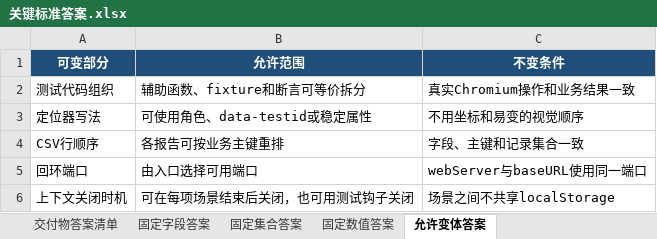
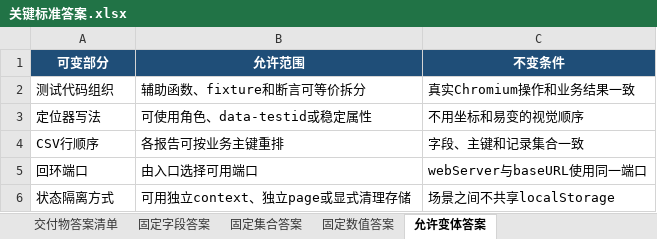
Before and after one commit to CLK123654/ale-q10436-windows-repro, an Excel workbook: artifacts/关键标准答案.xlsx, sheet 允许变体答案, drawn as a sheet; values as stored, in another font and other column widths than the file's, no borders; removed rows and columns are numbered as before the commit, all else as after; the diff names each change by its address in the sheet, - before the commit and + after, or states it on an @@ line.

```diff
--- a/artifacts/关键标准答案.xlsx (sheet 允许变体答案)
+++ b/artifacts/关键标准答案.xlsx (sheet 允许变体答案)
-row 6: 上下文关闭时机 | 可在每项场景结束后关闭，也可用测试钩子关闭 | 场景之间不共享localStorage
+row 6: 状态隔离方式 | 可用独立context、独立page或显式清理存储 | 场景之间不共享localStorage
```
Also changed, not shown: artifacts/任务规格转化.xlsx, 10 other files.
